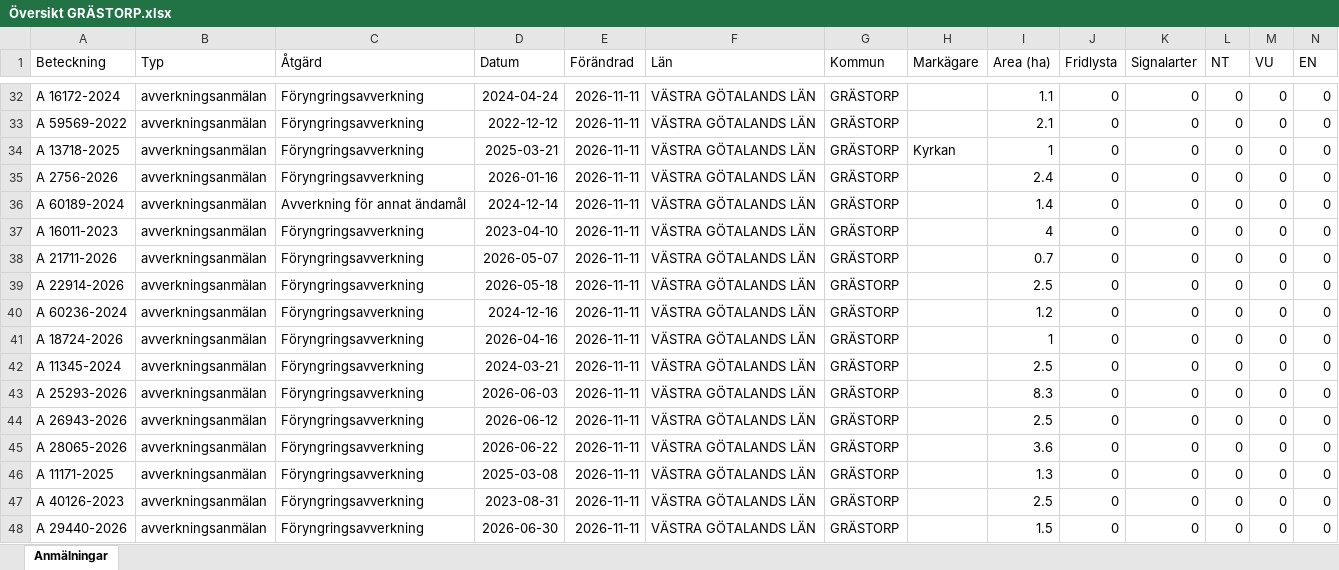
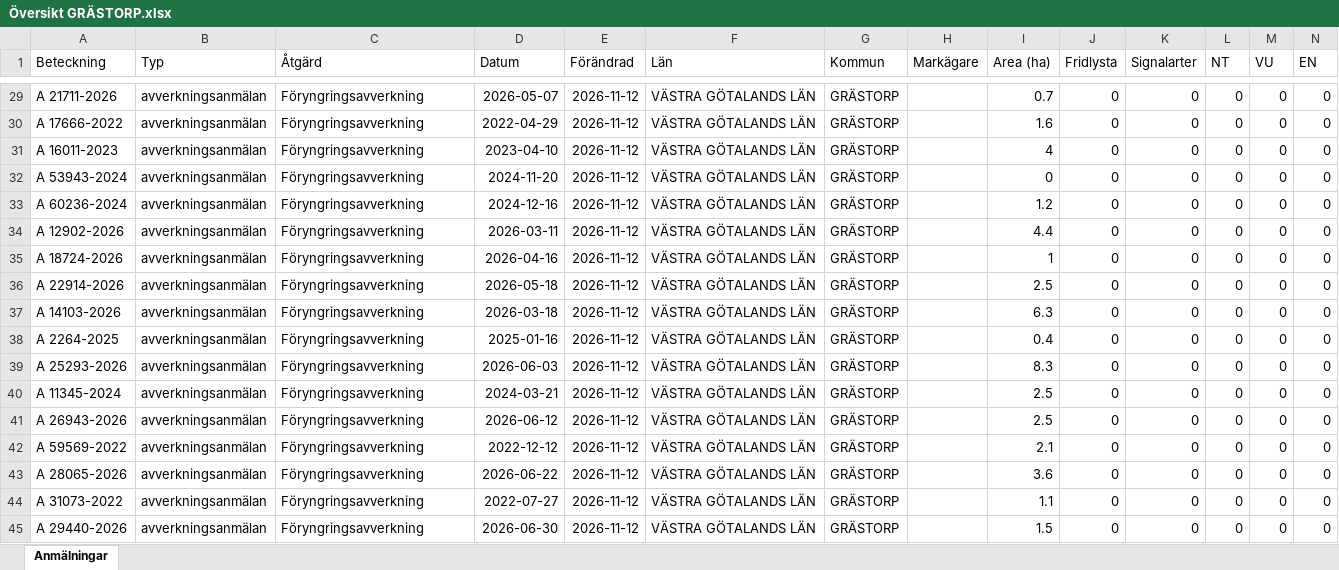
Before and after one commit to klasma/Logging_1444, an Excel workbook: Översikt GRÄSTORP.xlsx, sheet Anmälningar, drawn as a sheet; only a part is shown, gaps mark what is left out; values as stored, in another font and other column widths than the file's, no borders; removed rows and columns are numbered as before the commit, all else as after; rows hold the shown columns only; the diff covers the shown part only; the diff names each change by its address in the sheet, - before the commit and + after, or states it on an @@ line.

```diff
--- a/Översikt GRÄSTORP.xlsx (sheet Anmälningar)
+++ b/Översikt GRÄSTORP.xlsx (sheet Anmälningar)
-A29 (Beteckning): A 16172-2024
+A29 (Beteckning): A 21711-2026
-D29 (Datum): 2024-04-24
+D29 (Datum): 2026-05-07
-E29 (Förändrad): 2026-11-11
+E29 (Förändrad): 2026-11-12
-I29 (Area (ha)): 1.1
+I29 (Area (ha)): 0.7
-row 33: A 59569-2022 | avverkningsanmälan | Föryngringsavverkning | 2022-12-12 | 2026-11-11 | VÄSTRA GÖTALANDS LÄN | GRÄSTORP |  | 2.1 | 0 | 0 | 0 | 0 | 0
-row 34: A 13718-2025 | avverkningsanmälan | Föryngringsavverkning | 2025-03-21 | 2026-11-11 | VÄSTRA GÖTALANDS LÄN | GRÄSTORP | Kyrkan | 1 | 0 | 0 | 0 | 0 | 0
-A30 (Beteckning): A 2756-2026
+A30 (Beteckning): A 17666-2022
-D30 (Datum): 2026-01-16
+D30 (Datum): 2022-04-29
-E30 (Förändrad): 2026-11-11
+E30 (Förändrad): 2026-11-12
-I30 (Area (ha)): 2.4
+I30 (Area (ha)): 1.6
-row 36: A 60189-2024 | avverkningsanmälan | Avverkning för annat ändamål | 2024-12-14 | 2026-11-11 | VÄSTRA GÖTALANDS LÄN | GRÄSTORP |  | 1.4 | 0 | 0 | 0 | 0 | 0
-E31 (Förändrad): 2026-11-11
+E31 (Förändrad): 2026-11-12
-row 38: A 21711-2026 | avverkningsanmälan | Föryngringsavverkning | 2026-05-07 | 2026-11-11 | VÄSTRA GÖTALANDS LÄN | GRÄSTORP |  | 0.7 | 0 | 0 | 0 | 0 | 0
-A32 (Beteckning): A 22914-2026
+A32 (Beteckning): A 53943-2024
-D32 (Datum): 2026-05-18
+D32 (Datum): 2024-11-20
-E32:E33 (Förändrad): 2026-11-11
+E32:E33 (Förändrad): 2026-11-12
-I32 (Area (ha)): 2.5
+I32 (Area (ha)): 0
+row 34: A 12902-2026 | avverkningsanmälan | Föryngringsavverkning | 2026-03-11 | 2026-11-12 | VÄSTRA GÖTALANDS LÄN | GRÄSTORP |  | 4.4 | 0 | 0 | 0 | 0 | 0
-E35:E36 (Förändrad): 2026-11-11
+E35:E36 (Förändrad): 2026-11-12
-A36 (Beteckning): A 11345-2024
+A36 (Beteckning): A 22914-2026
-D36 (Datum): 2024-03-21
+D36 (Datum): 2026-05-18
+row 37: A 14103-2026 | avverkningsanmälan | Föryngringsavverkning | 2026-03-18 | 2026-11-12 | VÄSTRA GÖTALANDS LÄN | GRÄSTORP |  | 6.3 | 0 | 0 | 0 | 0 | 0
+row 38: A 2264-2025 | avverkningsanmälan | Föryngringsavverkning | 2025-01-16 | 2026-11-12 | VÄSTRA GÖTALANDS LÄN | GRÄSTORP |  | 0.4 | 0 | 0 | 0 | 0 | 0
-E39 (Förändrad): 2026-11-11
+E39 (Förändrad): 2026-11-12
+row 40: A 11345-2024 | avverkningsanmälan | Föryngringsavverkning | 2024-03-21 | 2026-11-12 | VÄSTRA GÖTALANDS LÄN | GRÄSTORP |  | 2.5 | 0 | 0 | 0 | 0 | 0
-E41 (Förändrad): 2026-11-11
+E41 (Förändrad): 2026-11-12
+row 42: A 59569-2022 | avverkningsanmälan | Föryngringsavverkning | 2022-12-12 | 2026-11-12 | VÄSTRA GÖTALANDS LÄN | GRÄSTORP |  | 2.1 | 0 | 0 | 0 | 0 | 0
-E43 (Förändrad): 2026-11-11
+E43 (Förändrad): 2026-11-12
-row 46: A 11171-2025 | avverkningsanmälan | Föryngringsavverkning | 2025-03-08 | 2026-11-11 | VÄSTRA GÖTALANDS LÄN | GRÄSTORP |  | 1.3 | 0 | 0 | 0 | 0 | 0
-A44 (Beteckning): A 40126-2023
+A44 (Beteckning): A 31073-2022
-D44 (Datum): 2023-08-31
+D44 (Datum): 2022-07-27
-E44:E45 (Förändrad): 2026-11-11
+E44:E45 (Förändrad): 2026-11-12
-I44 (Area (ha)): 2.5
+I44 (Area (ha)): 1.1
```
Also changed, not shown: 8 added rows, 8 removed rows and 95 edited cells elsewhere in this sheet, artfynd/A 31076-2022 artfynd.xlsx, 6 other files.
